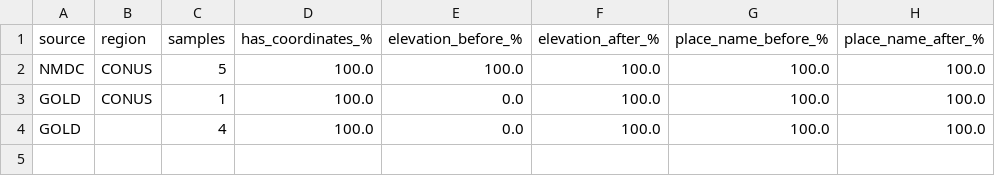
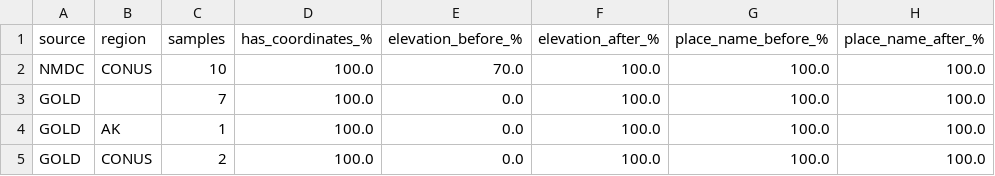
Before and after one commit to contextualizer-ai/biosample-enricher, a CSV file: data/outputs/metrics/metrics_by_region.csv, drawn as a sheet.

```diff
--- a/data/outputs/metrics/metrics_by_region.csv
+++ b/data/outputs/metrics/metrics_by_region.csv
@@ -1,4 +1,5 @@
 source,region,samples,has_coordinates_%,elevation_before_%,elevation_after_%,place_name_before_%,place_name_after_%
-NMDC,CONUS,5,100.0,100.0,100.0,100.0,100.0
-GOLD,CONUS,1,100.0,0.0,100.0,100.0,100.0
-GOLD,,4,100.0,0.0,100.0,100.0,100.0
+NMDC,CONUS,10,100.0,70.0,100.0,100.0,100.0
+GOLD,,7,100.0,0.0,100.0,100.0,100.0
+GOLD,AK,1,100.0,0.0,100.0,100.0,100.0
+GOLD,CONUS,2,100.0,0.0,100.0,100.0,100.0
```
Also changed, not shown: data/outputs/metrics/metrics_samples.csv, data/outputs/metrics/metrics_summary.csv, 27 other files.
